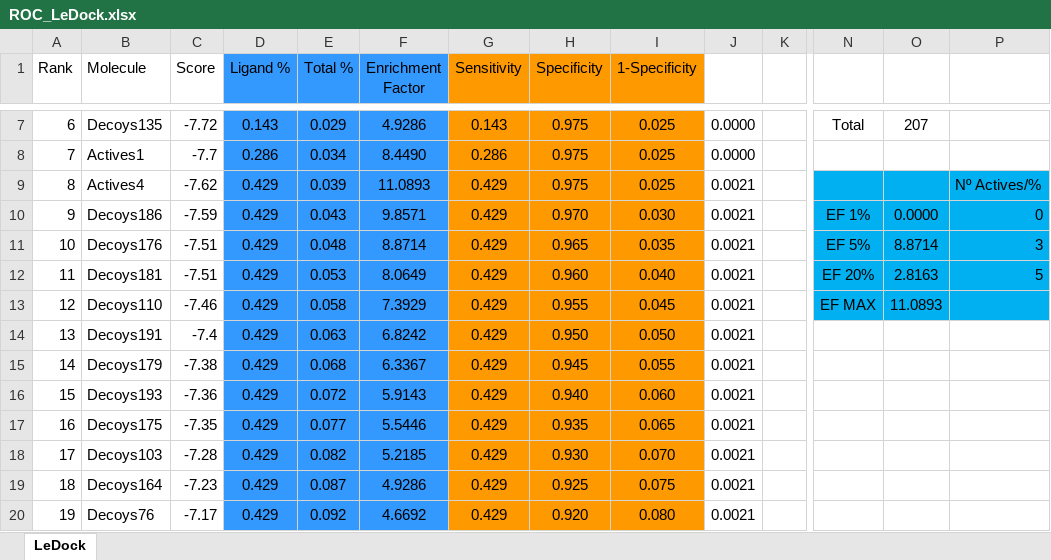
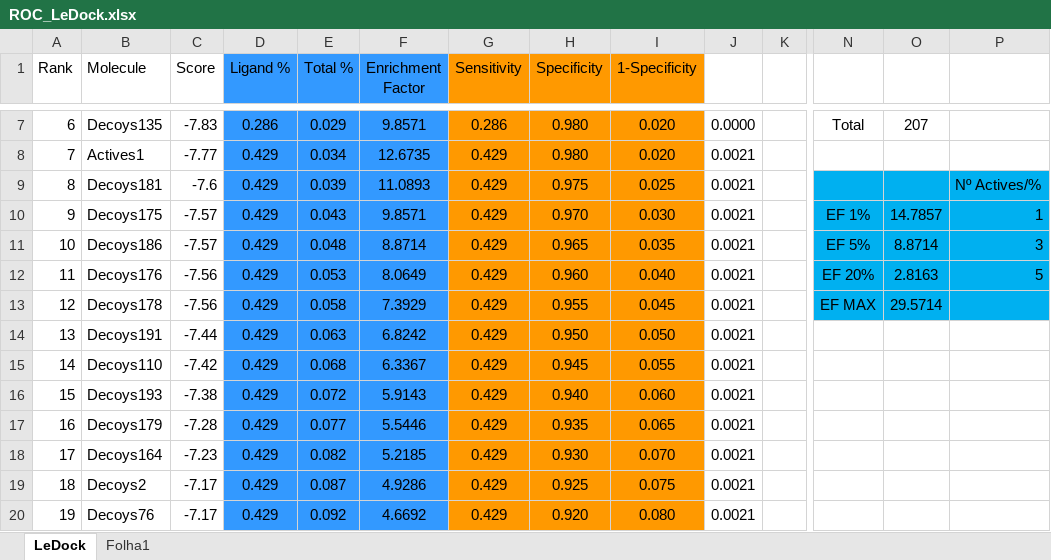
Before and after one commit to biosim-fm/In-silico-characterization, an Excel workbook: 3-LeDock/Active_vs_Decoys/ROC_LeDock.xlsx, sheet LeDock, drawn as a sheet; only a part is shown, gaps mark what is left out; values as stored, in another font and other column widths than the file's, no borders; charts and pictures not drawn; the diff covers the shown part only; the diff names each change by its address in the sheet, - before the commit and + after, or states it on an @@ line.

```diff
--- a/3-LeDock/Active_vs_Decoys/ROC_LeDock.xlsx (sheet LeDock)
+++ b/3-LeDock/Active_vs_Decoys/ROC_LeDock.xlsx (sheet LeDock)
+sheet tab: Folha1
-C7 (Score): -7.72
+C7 (Score): -7.83
-D7 (Ligand %): 0.143
+D7 (Ligand %): 0.286
-F7 (Enrichment Factor): 4.9286
+F7 (Enrichment Factor): 9.8571
-G7 (Sensitivity): 0.143
+G7 (Sensitivity): 0.286
-H7:H8 (Specificity): 0.975
+H7:H8 (Specificity): 0.980
-I7:I8 (1-Specificity): 0.025
+I7:I8 (1-Specificity): 0.020
-C8 (Score): -7.7
+C8 (Score): -7.77
-D8 (Ligand %): 0.286
+D8 (Ligand %): 0.429
-F8 (Enrichment Factor): 8.4490
+F8 (Enrichment Factor): 12.6735
-G8 (Sensitivity): 0.286
+G8 (Sensitivity): 0.429
-J8: 0.0000
+J8: 0.0021
-B9 (Molecule): Actives4
+B9 (Molecule): Decoys181
-C9 (Score): -7.62
+C9 (Score): -7.6
-B10 (Molecule): Decoys186
+B10 (Molecule): Decoys175
-C10 (Score): -7.59
+C10 (Score): -7.57
-O10: 0.0000
+O10: 14.7857
-P10: 0
+P10: 1
-B11 (Molecule): Decoys176
+B11 (Molecule): Decoys186
-C11 (Score): -7.51
+C11 (Score): -7.57
-B12 (Molecule): Decoys181
+B12 (Molecule): Decoys176
-C12 (Score): -7.51
+C12 (Score): -7.56
-B13 (Molecule): Decoys110
+B13 (Molecule): Decoys178
-C13 (Score): -7.46
+C13 (Score): -7.56
-O13: 11.0893
+O13: 29.5714
-C14 (Score): -7.4
+C14 (Score): -7.44
-B15 (Molecule): Decoys179
+B15 (Molecule): Decoys110
-C15 (Score): -7.38
+C15 (Score): -7.42
-C16 (Score): -7.36
+C16 (Score): -7.38
-B17 (Molecule): Decoys175
+B17 (Molecule): Decoys179
-C17 (Score): -7.35
+C17 (Score): -7.28
-B18 (Molecule): Decoys103
+B18 (Molecule): Decoys164
-C18 (Score): -7.28
+C18 (Score): -7.23
-B19 (Molecule): Decoys164
+B19 (Molecule): Decoys2
-C19 (Score): -7.23
+C19 (Score): -7.17
```
Also changed, not shown: 579 edited cells elsewhere in this sheet, charts or pictures, 2 other files.
